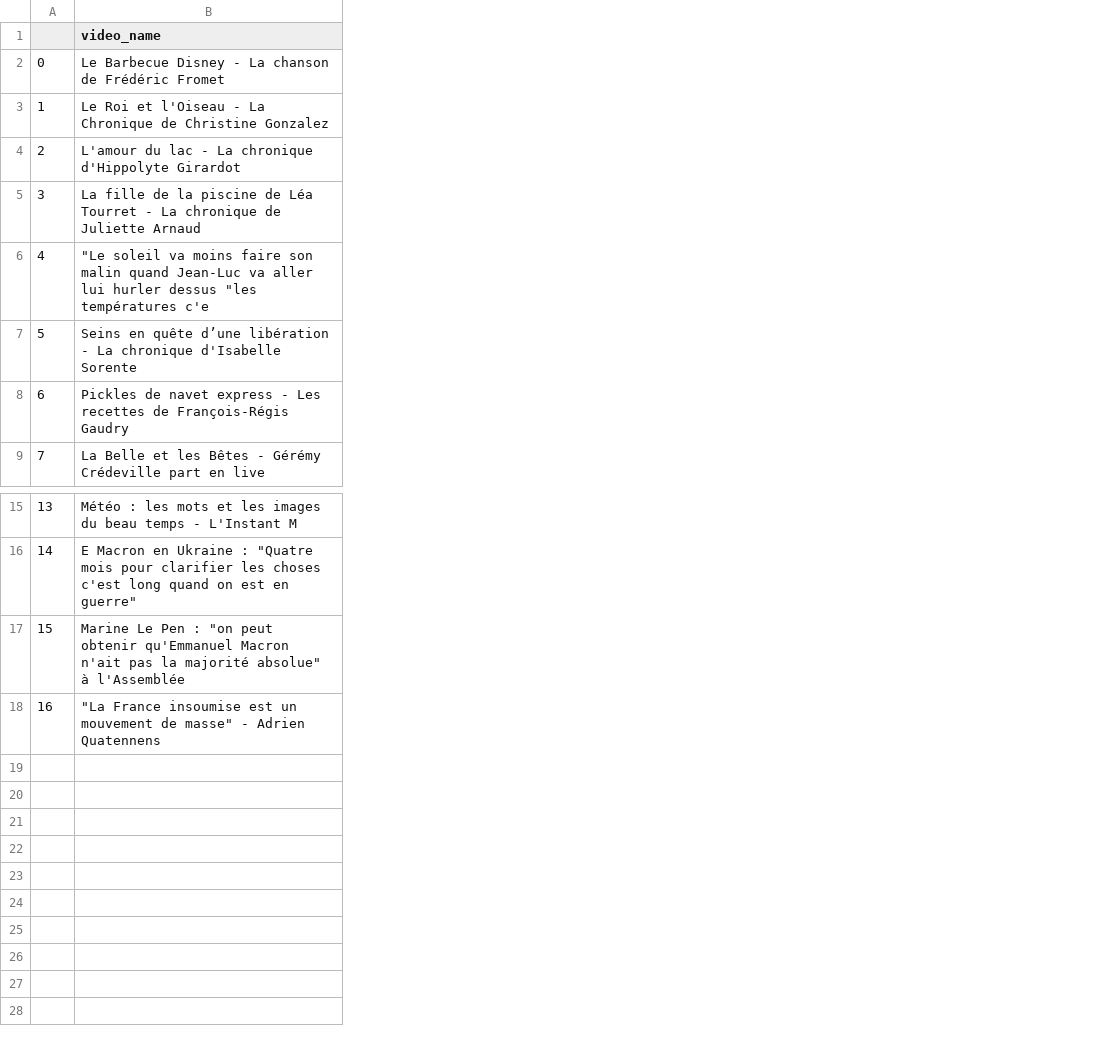
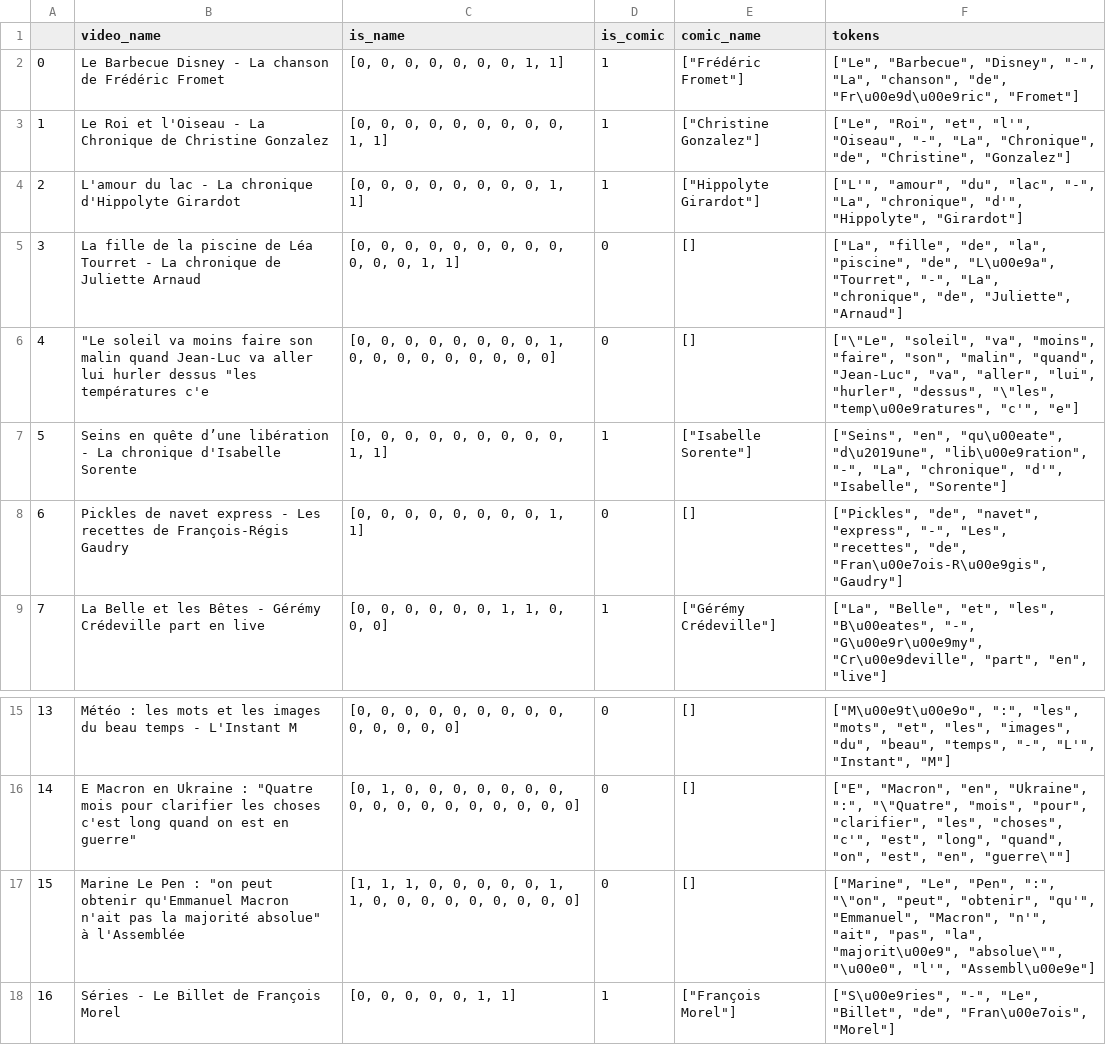
Before and after one commit to dalexmuro/ESGI_5IABD2_TALN_TD1, a CSV file: data/raw/test.csv, drawn as a sheet; only a part is shown, gaps mark what is left out; the diff names each change by its address in the sheet, - before the commit and + after, or states it on an @@ line.

```diff
--- a/data/raw/test.csv
+++ b/data/raw/test.csv
+column C (is_name), rows 2-9: [0, 0, 0, 0, 0, 0, 0, 1, 1] | [0, 0, 0, 0, 0, 0, 0, 0, 0, 1, 1] | [0, 0, 0, 0, 0, 0, 0, 0, 1, 1] | [0, 0, 0, 0, 0, 0, 0, 0, 0, 0, 0, 0, 1, 1] | [0, 0, 0, 0, 0, 0, 0, 0, 1, 0, 0, 0, 0, 0, 0, 0, 0, 0] | [0, 0, 0, 0, 0, 0, 0, 0, 0, 1, 1] | [0, 0, 0, 0, 0, 0, 0, 0, 1, 1] | [0, 0, 0, 0, 0, 0, 1, 1, 0, 0, 0]; rows 15-18: [0, 0, 0, 0, 0, 0, 0, 0, 0, 0, 0, 0, 0, 0] | [0, 1, 0, 0, 0, 0, 0, 0, 0, 0, 0, 0, 0, 0, 0, 0, 0, 0, 0] | [1, 1, 1, 0, 0, 0, 0, 0, 1, 1, 0, 0, 0, 0, 0, 0, 0, 0, 0] | [0, 0, 0, 0, 0, 1, 1]
+column D (is_comic), rows 2-9: 1 | 1 | 1 | 0 | 0 | 1 | 0 | 1; rows 15-18: 0 | 0 | 0 | 1
+column E (comic_name), rows 2-9: ["Frédéric Fromet"] | ["Christine Gonzalez"] | ["Hippolyte Girardot"] | [] | [] | ["Isabelle Sorente"] | [] | ["Gérémy Crédeville"]; rows 15-18: [] | [] | [] | ["François Morel"]
+column F (tokens), rows 2-9: ["Le", "Barbecue", "Disney", "-", "La", "chanson", "de", "Fr\u00e9d\u00e9ric", "Fromet"] | ["Le", "Roi", "et", "l'", "Oiseau", "-", "La", "Chronique", "de", "Christine", "Gonzalez"] | ["L'", "amour", "du", "lac", "-", "La", "chronique", "d'", "Hippolyte", "Girardot"] | ["La", "fille", "de", "la", "piscine", "de", "L\u00e9a", "Tourret", "-", "La", "chronique", "de", "Juliette", "Arnaud"] | ["\"Le", "soleil", "va", "moins", "faire", "son", "malin", "quand", "Jean-Luc", "va", "aller", "lui", "hurler", "dessus", "\"les", "temp\u00e9ratures", "c'", "e"] | ["Seins", "en", "qu\u00eate", "d\u2019une", "lib\u00e9ration", "-", "La", "chronique", "d'", "Isabelle", "Sorente"] | ["Pickles", "de", "navet", "express", "-", "Les", "recettes", "de", "Fran\u00e7ois-R\u00e9gis", "Gaudry"] | ["La", "Belle", "et", "les", "B\u00eates", "-", "G\u00e9r\u00e9my", "Cr\u00e9deville", "part", "en", "live"]; rows 15-18: ["M\u00e9t\u00e9o", ":", "les", "mots", "et", "les", "images", "du", "beau", "temps", "-", "L'", "Instant", "M"] | ["E", "Macron", "en", "Ukraine", ":", "\"Quatre", "mois", "pour", "clarifier", "les", "choses", "c'", "est", "long", "quand", "on", "est", "en", "guerre\""] | ["Marine", "Le", "Pen", ":", "\"on", "peut", "obtenir", "qu'", "Emmanuel", "Macron", "n'", "ait", "pas", "la", "majorit\u00e9", "absolue\"", "\u00e0", "l'", "Assembl\u00e9e"] | ["S\u00e9ries", "-", "Le", "Billet", "de", "Fran\u00e7ois", "Morel"]
-B18 (video_name): "La France insoumise est un mouvement de masse" - Adrien Quatennens
+B18 (video_name): Séries - Le Billet de François Morel
```
Also changed, not shown: data/processed/prediction.csv, 5 other files.
